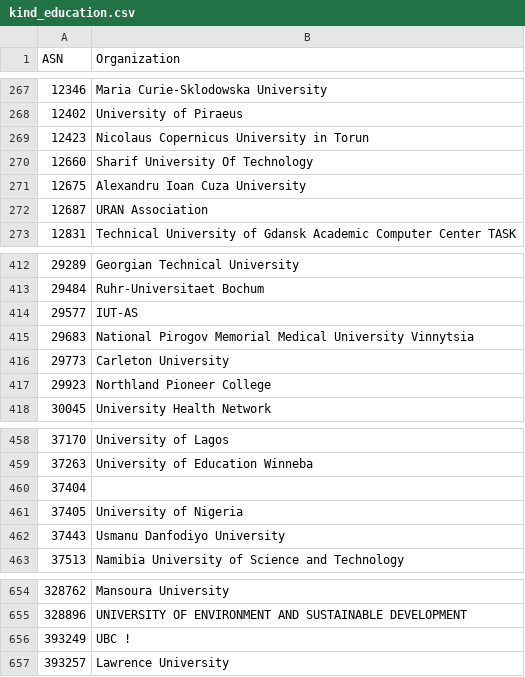
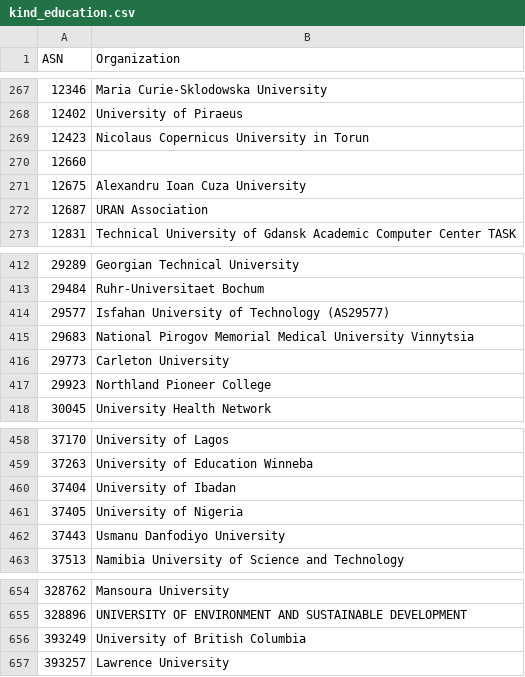
Before and after one commit to O-X-L/risk-db-lists, a CSV file: asn/kind_education.csv, drawn as a sheet; only a part is shown, gaps mark what is left out.

```diff
--- a/asn/kind_education.csv
+++ b/asn/kind_education.csv
@@ -269,3 +269,3 @@ ASN,Organization
 12423,Nicolaus Copernicus University in Torun
-12660,Sharif University Of Technology
+12660,
 12675,Alexandru Ioan Cuza University
@@ -413,3 +413,3 @@ ASN,Organization
 29484,Ruhr-Universitaet Bochum
-29577,IUT-AS
+29577,Isfahan University of Technology (AS29577)
 29683,National Pirogov Memorial Medical University Vinnytsia
@@ -459,3 +459,3 @@ ASN,Organization
 37263,University of Education Winneba
-37404,
+37404,University of Ibadan
 37405,University of Nigeria
@@ -655,3 +655,3 @@ ASN,Organization
 328896,UNIVERSITY OF ENVIRONMENT AND SUSTAINABLE DEVELOPMENT
-393249,UBC !
+393249,University of British Columbia
 393257,Lawrence University
```
Also changed, not shown: asn/kind_hosting.csv, asn/kind_isp.csv, 39 other files.
